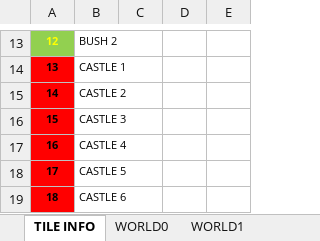
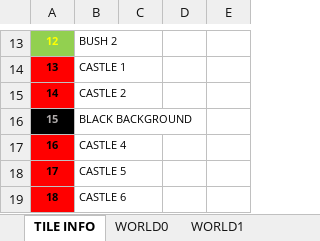
Before and after one commit to cmgonzalez/gandalf, an Excel workbook: map/gandalf_map.xlsm, sheet TILE INFO, drawn as a sheet; only a part is shown, gaps mark what is left out; values as stored, in another font and other column widths than the file's, no borders; charts and pictures not drawn; the diff names each change by its address in the sheet, - before the commit and + after, or states it on an @@ line.

```diff
--- a/map/gandalf_map.xlsm (sheet TILE INFO)
+++ b/map/gandalf_map.xlsm (sheet TILE INFO)
@@ A16 fill: #FF0000 → #000000, text colour: black → #AFABAB @@
-B16: CASTLE 3
+B16: BLACK BACKGROUND
```
Also changed, not shown: sheet WORLD0, 25 other files.
